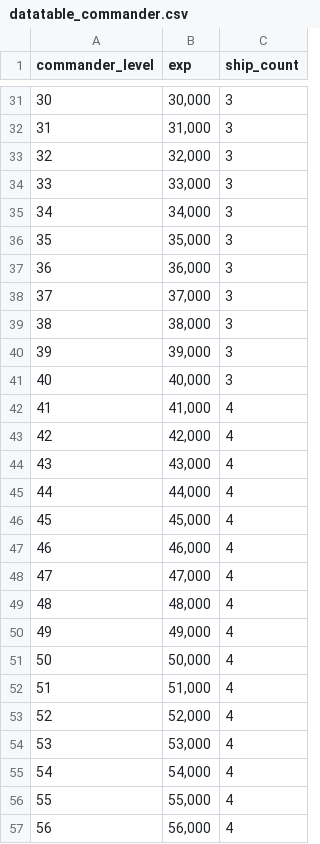
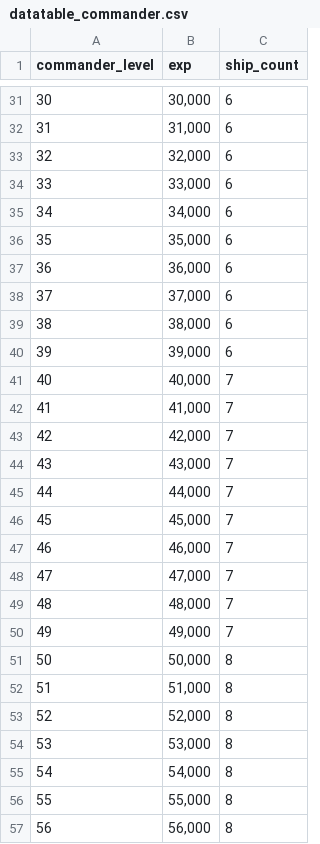
Before and after one commit to gsyan/thefirst_client_unity, a CSV file: Assets/Resources/DataTable/Commander/datatable_commander.csv, drawn as a sheet; only a part is shown, gaps mark what is left out; the diff covers the shown part only.

```diff
--- a/Assets/Resources/DataTable/Commander/datatable_commander.csv
+++ b/Assets/Resources/DataTable/Commander/datatable_commander.csv
@@ -31,27 +31,27 @@ commander_level,exp,ship_count
-30,"30,000",3
-31,"31,000",3
-32,"32,000",3
-33,"33,000",3
-34,"34,000",3
-35,"35,000",3
-36,"36,000",3
-37,"37,000",3
-38,"38,000",3
-39,"39,000",3
-40,"40,000",3
-41,"41,000",4
-42,"42,000",4
-43,"43,000",4
-44,"44,000",4
-45,"45,000",4
-46,"46,000",4
-47,"47,000",4
-48,"48,000",4
-49,"49,000",4
-50,"50,000",4
-51,"51,000",4
-52,"52,000",4
-53,"53,000",4
-54,"54,000",4
-55,"55,000",4
-56,"56,000",4
+30,"30,000",6
+31,"31,000",6
+32,"32,000",6
+33,"33,000",6
+34,"34,000",6
+35,"35,000",6
+36,"36,000",6
+37,"37,000",6
+38,"38,000",6
+39,"39,000",6
+40,"40,000",7
+41,"41,000",7
+42,"42,000",7
+43,"43,000",7
+44,"44,000",7
+45,"45,000",7
+46,"46,000",7
+47,"47,000",7
+48,"48,000",7
+49,"49,000",7
+50,"50,000",8
+51,"51,000",8
+52,"52,000",8
+53,"53,000",8
+54,"54,000",8
+55,"55,000",8
+56,"56,000",8
```
Also changed, not shown: 71 edited cells elsewhere in this file, 7 other files.
